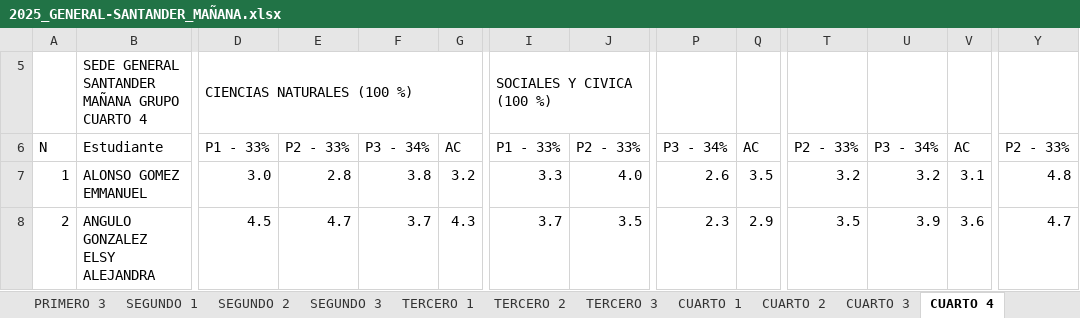
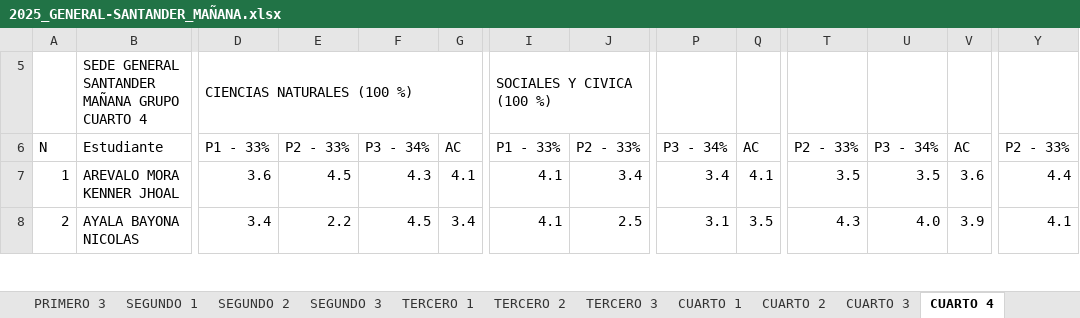
Before and after one commit to academicosmyl-lab/revista-escolar, an Excel workbook: backend/datos-indicadores/2025_GENERAL-SANTANDER_MAÑANA.xlsx, sheet CUARTO 4, drawn as a sheet; only a part is shown, gaps mark what is left out; values as stored, in another font and other column widths than the file's, no cell formats; the diff covers the shown part only; the diff names each change by its address in the sheet, - before the commit and + after, or states it on an @@ line.

```diff
--- a/backend/datos-indicadores/2025_GENERAL-SANTANDER_MAÑANA.xlsx (sheet CUARTO 4)
+++ b/backend/datos-indicadores/2025_GENERAL-SANTANDER_MAÑANA.xlsx (sheet CUARTO 4)
-B7: ALONSO GOMEZ EMMANUEL
+B7: AREVALO MORA KENNER JHOAL
-D7: 3.0
+D7: 3.6
-E7: 2.8
+E7: 4.5
-F7: 3.8
+F7: 4.3
-G7: 3.2
+G7: 4.1
-I7: 3.3
+I7: 4.1
-J7: 4.0
+J7: 3.4
-P7: 2.6
+P7: 3.4
-Q7: 3.5
+Q7: 4.1
-T7: 3.2
+T7: 3.5
-U7: 3.2
+U7: 3.5
-V7: 3.1
+V7: 3.6
-Y7: 4.8
+Y7: 4.4
-B8: ANGULO GONZALEZ ELSY ALEJANDRA
+B8: AYALA BAYONA NICOLAS
-D8: 4.5
+D8: 3.4
-E8: 4.7
+E8: 2.2
-F8: 3.7
+F8: 4.5
-G8: 4.3
+G8: 3.4
-I8: 3.7
+I8: 4.1
-J8: 3.5
+J8: 2.5
-P8: 2.3
+P8: 3.1
-Q8: 2.9
+Q8: 3.5
-T8: 3.5
+T8: 4.3
-U8: 3.9
+U8: 4.0
-V8: 3.6
+V8: 3.9
-Y8: 4.7
+Y8: 4.1
```
Also changed, not shown: 4 added rows, 4 removed rows and 1070 edited cells elsewhere in this sheet, sheet TERCERO 1, sheet CUARTO 1, sheet QUINTO 4, sheet QUINTO 1, sheet QUINTO 2, sheet PRIMERO 1, 10 more sheets, cell formats, backend/datos-indicadores/2025_GENERAL-SANTANDER_TARDE.xlsx, backend/datos-indicadores/2025_SAUCES_UNICA.xlsx, 5 other files.
